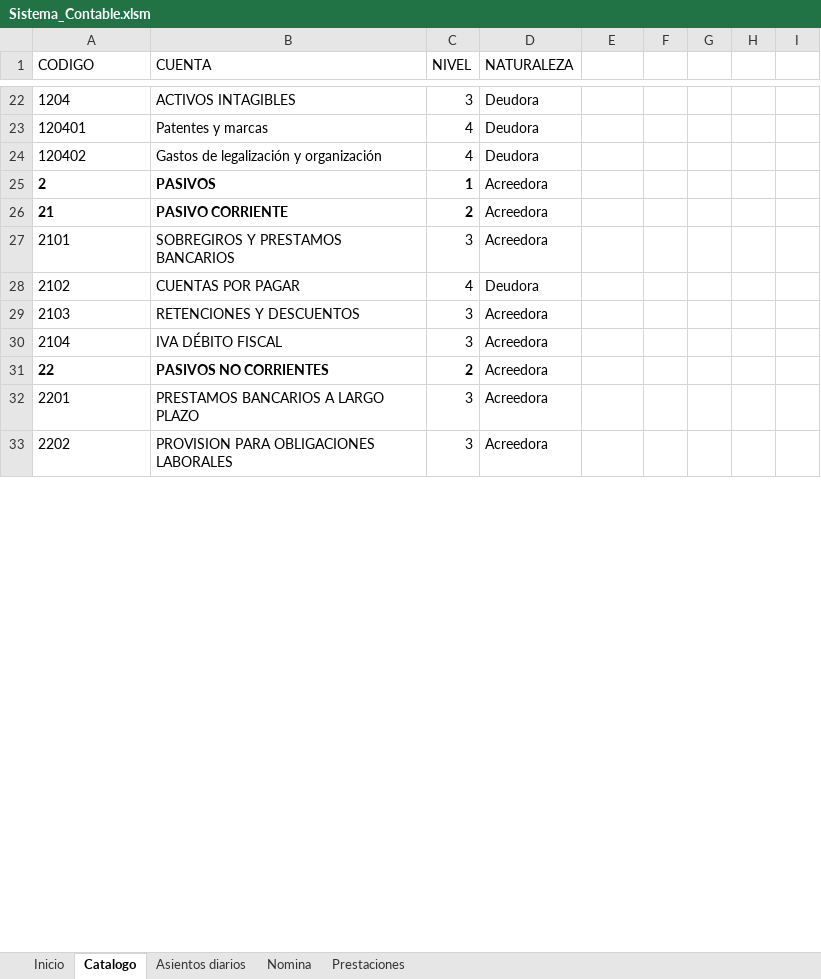
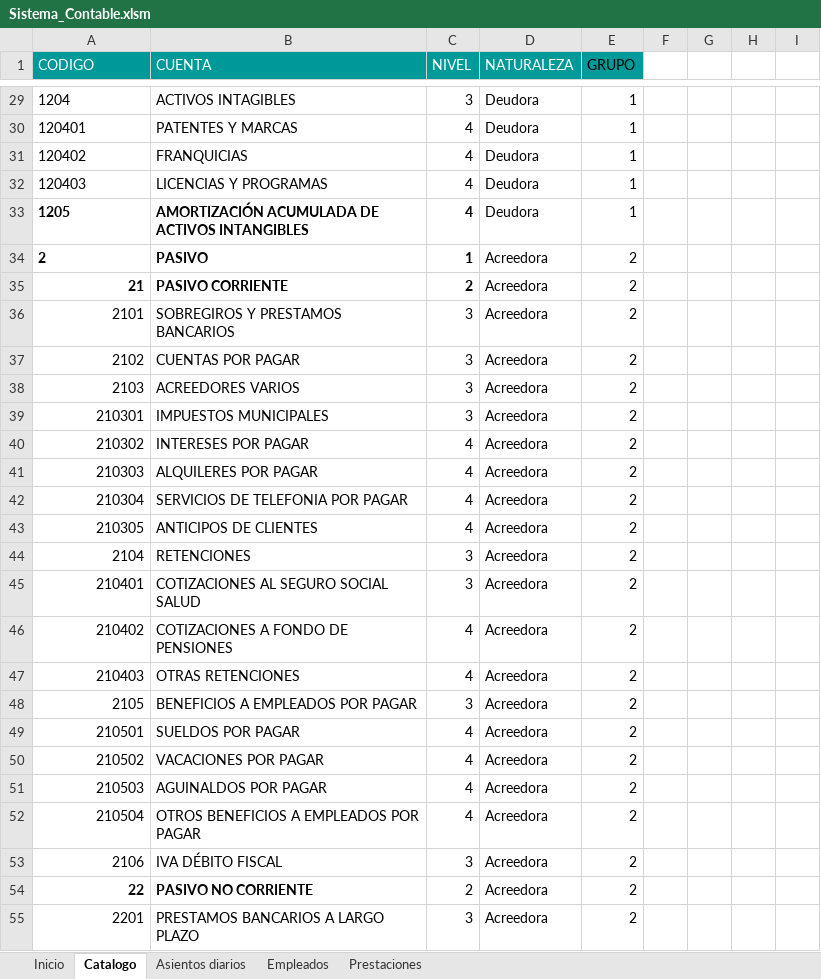
Before and after one commit to claudia17018/Sistema-Contable, an Excel workbook: Sistema_Contable.xlsm, sheet Catalogo, drawn as a sheet; only a part is shown, gaps mark what is left out; values as stored, in another font and other column widths than the file's, no borders; table styles not drawn; removed rows and columns are numbered as before the commit, all else as after; rows hold the shown columns only; the diff covers the shown part only; the diff names each change by its address in the sheet, - before the commit and + after, or states it on an @@ line.

```diff
--- a/Sistema_Contable.xlsm (sheet Catalogo)
+++ b/Sistema_Contable.xlsm (sheet Catalogo)
-sheet tab: Nomina
+sheet tab: Empleados
-A1:E1 fill: none
+A1:E1 fill: #009999
-A1:D1 text colour: black
+A1:D1 text colour: #FFFFFF
-E1: (empty)
+E1: GRUPO
-E29:E31 (GRUPO): (empty)
+E29:E31 (GRUPO): 1
-B30 (CUENTA): Patentes y marcas
+B30 (CUENTA): PATENTES Y MARCAS
-B31 (CUENTA): Gastos de legalización y organización
+B31 (CUENTA): FRANQUICIAS
+row 32: 120403 | LICENCIAS Y PROGRAMAS | 4 | Deudora | 1
+row 33: 1205 | AMORTIZACIÓN ACUMULADA DE ACTIVOS INTANGIBLES | 4 | Deudora | 1
-B34 (CUENTA): PASIVOS
+B34 (CUENTA): PASIVO
-E34:E38 (GRUPO): (empty)
+E34:E38 (GRUPO): 2
-A35:A38 alignment: left
+A35:A38 alignment: right
-C37 (NIVEL): 4
+C37 (NIVEL): 3
-D37 (NATURALEZA): Deudora
+D37 (NATURALEZA): Acreedora
-B38 (CUENTA): RETENCIONES Y DESCUENTOS
+B38 (CUENTA): ACREEDORES VARIOS
+row 39: 210301 | IMPUESTOS MUNICIPALES | 3 | Acreedora | 2
+row 40: 210302 | INTERESES POR PAGAR | 4 | Acreedora | 2
+row 41: 210303 | ALQUILERES POR PAGAR | 4 | Acreedora | 2
+row 42: 210304 | SERVICIOS DE TELEFONIA POR PAGAR | 4 | Acreedora | 2
+row 43: 210305 | ANTICIPOS DE CLIENTES | 4 | Acreedora | 2
-A44 alignment: left
+A44 alignment: right
-B44 (CUENTA): IVA DÉBITO FISCAL
+B44 (CUENTA): RETENCIONES
-E44 (GRUPO): (empty)
+E44 (GRUPO): 2
+row 45: 210401 | COTIZACIONES AL SEGURO SOCIAL SALUD | 3 | Acreedora | 2
+row 46: 210402 | COTIZACIONES A FONDO DE PENSIONES | 4 | Acreedora | 2
+row 47: 210403 | OTRAS RETENCIONES | 4 | Acreedora | 2
+row 48: 2105 | BENEFICIOS A EMPLEADOS POR PAGAR | 3 | Acreedora | 2
+row 49: 210501 | SUELDOS POR PAGAR | 4 | Acreedora | 2
+row 50: 210502 | VACACIONES POR PAGAR | 4 | Acreedora | 2
+row 51: 210503 | AGUINALDOS POR PAGAR | 4 | Acreedora | 2
+row 52: 210504 | OTROS BENEFICIOS A EMPLEADOS POR PAGAR | 4 | Acreedora | 2
+row 53: 2106 | IVA DÉBITO FISCAL | 3 | Acreedora | 2
-A54:A55 alignment: left
+A54:A55 alignment: right
-B54 (CUENTA): PASIVOS NO CORRIENTES
+B54 (CUENTA): PASIVO NO CORRIENTE
-C54 bold: on
+C54 bold: off
-E54:E55 (GRUPO): (empty)
+E54:E55 (GRUPO): 2
-row 33: 2202 | PROVISION PARA OBLIGACIONES LABORALES | 3 | Acreedora
```
Also changed, not shown: 34 added rows, 1 removed row, 39 edited cells and cell formats elsewhere in this sheet, sheet Asientos diarios, sheet Empleados, sheet Inicio, sheet Prestaciones, charts or pictures.
